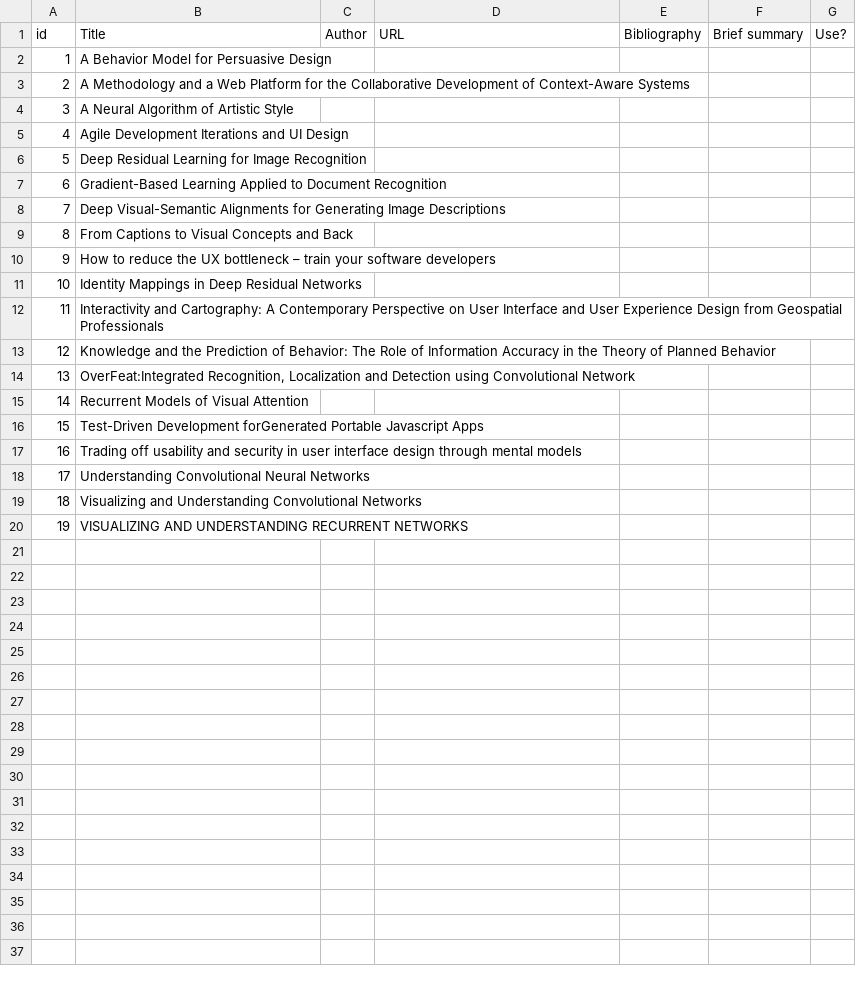
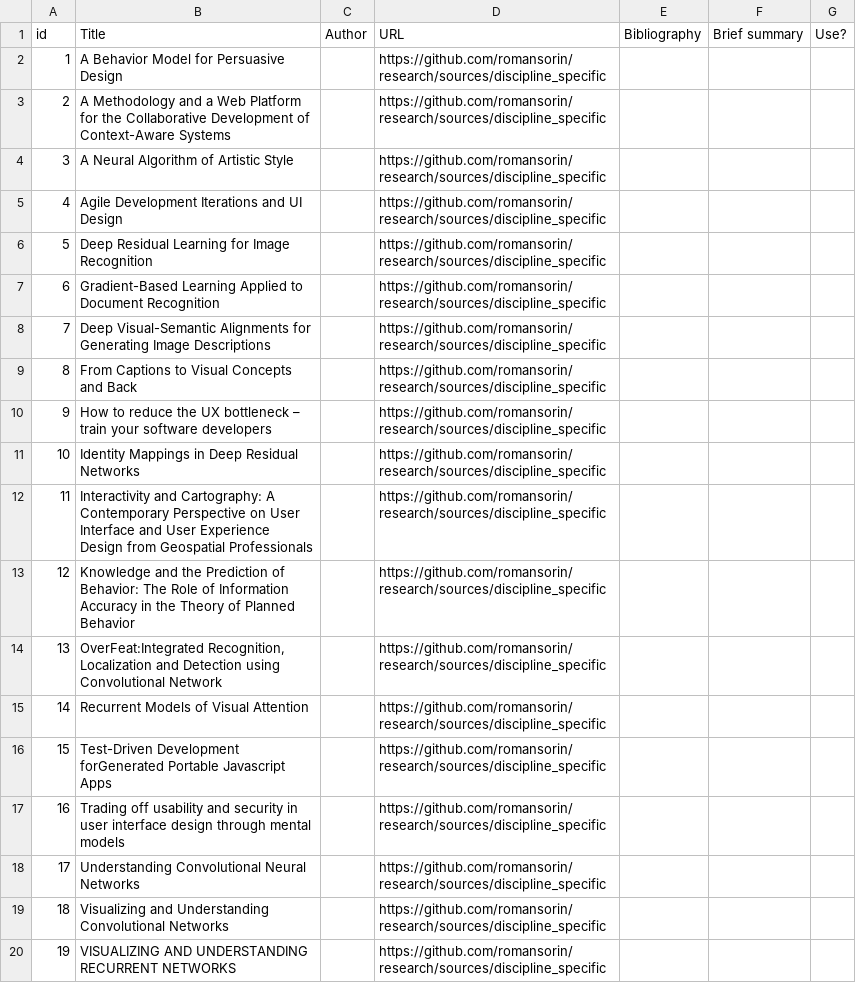
Before and after one commit to romansorin/research, a CSV file: sorin_50sa - Discipline Specific.csv, drawn as a sheet; the diff names each change by its address in the sheet, - before the commit and + after, or states it on an @@ line.

Commit message:
URL

```diff
--- a/sorin_50sa - Discipline Specific.csv
+++ b/sorin_50sa - Discipline Specific.csv
-D2:D20 (URL): (empty)
+D2:D20 (URL): https://github.com/romansorin/research/sources/discipline_specific
```
